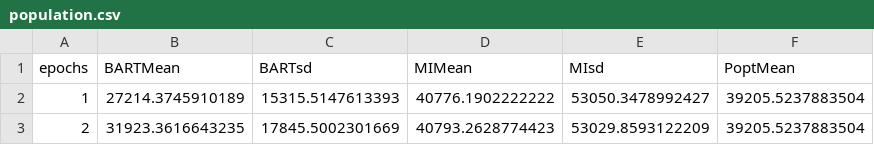
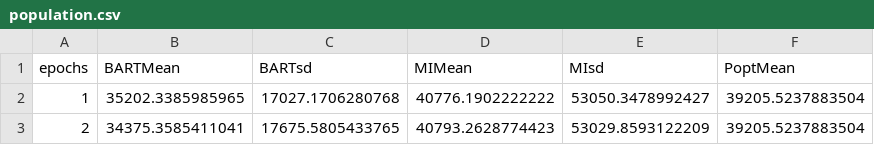
Before and after one commit to XingLLiu/BO-BART, a CSV file: src/meanPopulationStudy/population.csv, drawn as a sheet.

```diff
--- a/src/meanPopulationStudy/population.csv
+++ b/src/meanPopulationStudy/population.csv
@@ -1,3 +1,3 @@
 "epochs","BARTMean","BARTsd","MIMean","MIsd","PoptMean"
-1,27214.3745910189,15315.5147613393,40776.1902222222,53050.3478992427,39205.5237883504
-2,31923.3616643235,17845.5002301669,40793.2628774423,53029.8593122209,39205.5237883504
+1,35202.3385985965,17027.1706280768,40776.1902222222,53050.3478992427,39205.5237883504
+2,34375.3585411041,17675.5805433765,40793.2628774423,53029.8593122209,39205.5237883504
```
Also changed, not shown: 2 other files.
